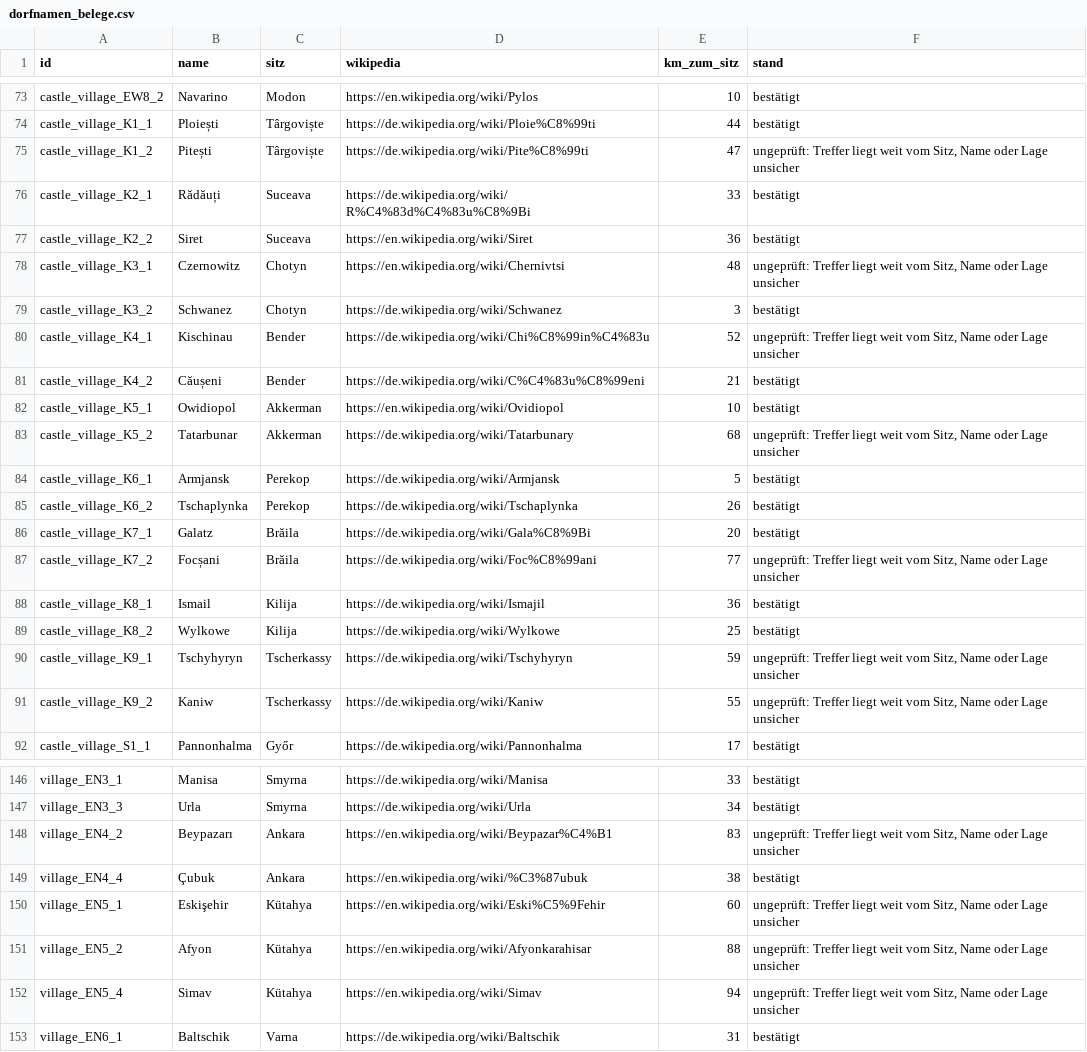
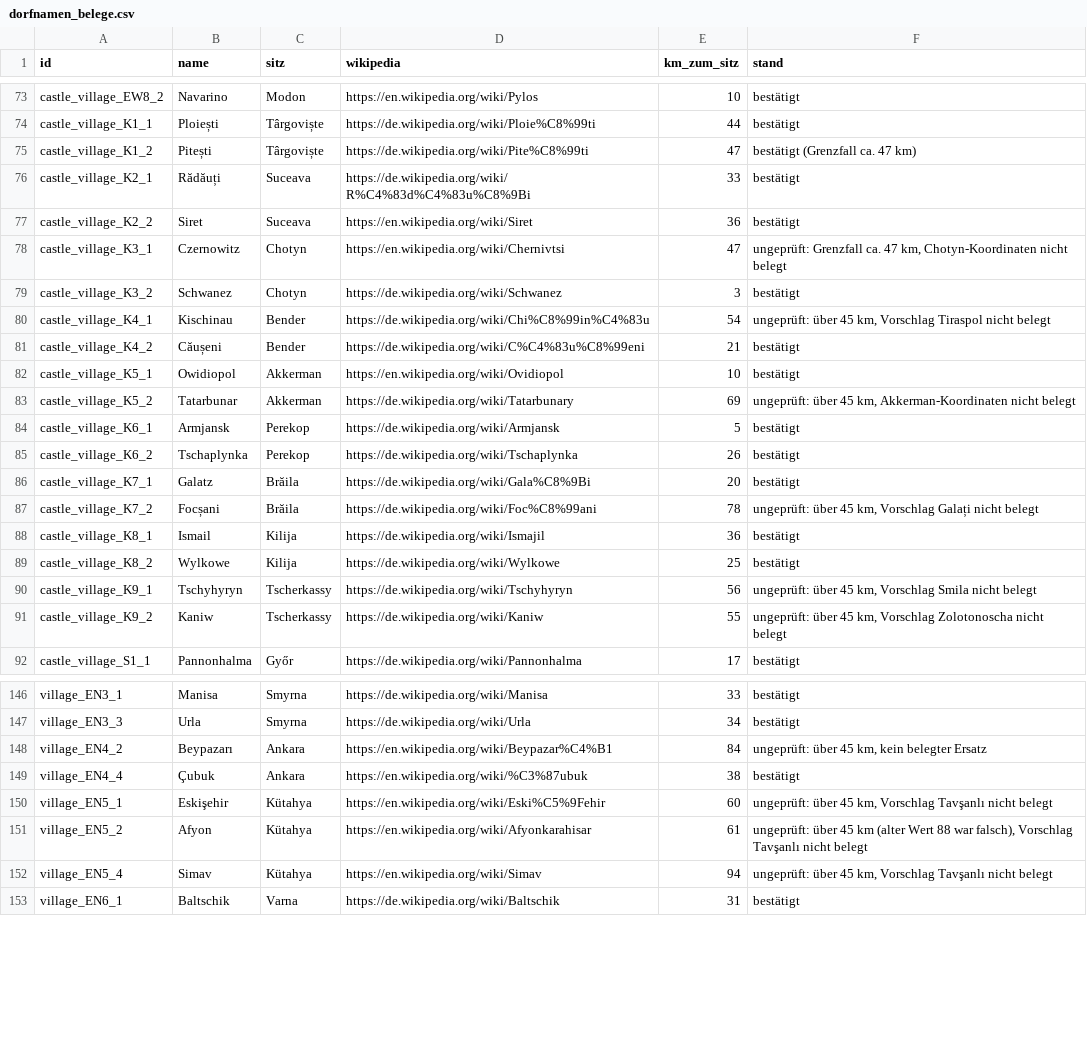
Before and after one commit to KamKnez/bannerlord_balkan, a CSV file: data/weltkarte/dorfnamen_belege.csv, drawn as a sheet; only a part is shown, gaps mark what is left out; the diff covers the shown part only.

```diff
--- a/data/weltkarte/dorfnamen_belege.csv
+++ b/data/weltkarte/dorfnamen_belege.csv
@@ -74,11 +74,11 @@ castle_village_EW8_2;Navarino;Modon;https://en.wikipedia.org/wiki/Pylos;10;best
 castle_village_K1_1;Ploiești;Târgoviște;https://de.wikipedia.org/wiki/Ploie%C8%99ti;44;bestätigt
-castle_village_K1_2;Pitești;Târgoviște;https://de.wikipedia.org/wiki/Pite%C8%99ti;47;ungeprüft: Treffer liegt weit vom Sitz, Name oder Lage unsicher
+castle_village_K1_2;Pitești;Târgoviște;https://de.wikipedia.org/wiki/Pite%C8%99ti;47;bestätigt (Grenzfall ca. 47 km)
 castle_village_K2_1;Rădăuți;Suceava;https://de.wikipedia.org/wiki/R%C4%83d%C4%83u%C8%9Bi;33;bestätigt
 castle_village_K2_2;Siret;Suceava;https://en.wikipedia.org/wiki/Siret;36;bestätigt
-castle_village_K3_1;Czernowitz;Chotyn;https://en.wikipedia.org/wiki/Chernivtsi;48;ungeprüft: Treffer liegt weit vom Sitz, Name oder Lage unsicher
+castle_village_K3_1;Czernowitz;Chotyn;https://en.wikipedia.org/wiki/Chernivtsi;47;ungeprüft: Grenzfall ca. 47 km, Chotyn-Koordinaten nicht belegt
 castle_village_K3_2;Schwanez;Chotyn;https://de.wikipedia.org/wiki/Schwanez;3;bestätigt
-castle_village_K4_1;Kischinau;Bender;https://de.wikipedia.org/wiki/Chi%C8%99in%C4%83u;52;ungeprüft: Treffer liegt weit vom Sitz, Name oder Lage unsicher
+castle_village_K4_1;Kischinau;Bender;https://de.wikipedia.org/wiki/Chi%C8%99in%C4%83u;54;ungeprüft: über 45 km, Vorschlag Tiraspol nicht belegt
 castle_village_K4_2;Căușeni;Bender;https://de.wikipedia.org/wiki/C%C4%83u%C8%99eni;21;bestätigt
 castle_village_K5_1;Owidiopol;Akkerman;https://en.wikipedia.org/wiki/Ovidiopol;10;bestätigt
-castle_village_K5_2;Tatarbunar;Akkerman;https://de.wikipedia.org/wiki/Tatarbunary;68;ungeprüft: Treffer liegt weit vom Sitz, Name oder Lage unsicher
+castle_village_K5_2;Tatarbunar;Akkerman;https://de.wikipedia.org/wiki/Tatarbunary;69;ungeprüft: über 45 km, Akkerman-Koordinaten nicht belegt
 castle_village_K6_1;Armjansk;Perekop;https://de.wikipedia.org/wiki/Armjansk;5;bestätigt
@@ -86,7 +86,7 @@ castle_village_K6_2;Tschaplynka;Perekop;https://de.wikipedia.org/wiki/Tschaplynk
 castle_village_K7_1;Galatz;Brăila;https://de.wikipedia.org/wiki/Gala%C8%9Bi;20;bestätigt
-castle_village_K7_2;Focșani;Brăila;https://de.wikipedia.org/wiki/Foc%C8%99ani;77;ungeprüft: Treffer liegt weit vom Sitz, Name oder Lage unsicher
+castle_village_K7_2;Focșani;Brăila;https://de.wikipedia.org/wiki/Foc%C8%99ani;78;ungeprüft: über 45 km, Vorschlag Galați nicht belegt
 castle_village_K8_1;Ismail;Kilija;https://de.wikipedia.org/wiki/Ismajil;36;bestätigt
 castle_village_K8_2;Wylkowe;Kilija;https://de.wikipedia.org/wiki/Wylkowe;25;bestätigt
-castle_village_K9_1;Tschyhyryn;Tscherkassy;https://de.wikipedia.org/wiki/Tschyhyryn;59;ungeprüft: Treffer liegt weit vom Sitz, Name oder Lage unsicher
-castle_village_K9_2;Kaniw;Tscherkassy;https://de.wikipedia.org/wiki/Kaniw;55;ungeprüft: Treffer liegt weit vom Sitz, Name oder Lage unsicher
+castle_village_K9_1;Tschyhyryn;Tscherkassy;https://de.wikipedia.org/wiki/Tschyhyryn;56;ungeprüft: über 45 km, Vorschlag Smila nicht belegt
+castle_village_K9_2;Kaniw;Tscherkassy;https://de.wikipedia.org/wiki/Kaniw;55;ungeprüft: über 45 km, Vorschlag Zolotonoscha nicht belegt
 castle_village_S1_1;Pannonhalma;Győr;https://de.wikipedia.org/wiki/Pannonhalma;17;bestätigt
@@ -147,7 +147,7 @@ village_EN3_1;Manisa;Smyrna;https://de.wikipedia.org/wiki/Manisa;33;bestätigt
 village_EN3_3;Urla;Smyrna;https://de.wikipedia.org/wiki/Urla;34;bestätigt
-village_EN4_2;Beypazarı;Ankara;https://en.wikipedia.org/wiki/Beypazar%C4%B1;83;ungeprüft: Treffer liegt weit vom Sitz, Name oder Lage unsicher
+village_EN4_2;Beypazarı;Ankara;https://en.wikipedia.org/wiki/Beypazar%C4%B1;84;ungeprüft: über 45 km, kein belegter Ersatz
 village_EN4_4;Çubuk;Ankara;https://en.wikipedia.org/wiki/%C3%87ubuk;38;bestätigt
-village_EN5_1;Eskişehir;Kütahya;https://en.wikipedia.org/wiki/Eski%C5%9Fehir;60;ungeprüft: Treffer liegt weit vom Sitz, Name oder Lage unsicher
-village_EN5_2;Afyon;Kütahya;https://en.wikipedia.org/wiki/Afyonkarahisar;88;ungeprüft: Treffer liegt weit vom Sitz, Name oder Lage unsicher
-village_EN5_4;Simav;Kütahya;https://en.wikipedia.org/wiki/Simav;94;ungeprüft: Treffer liegt weit vom Sitz, Name oder Lage unsicher
+village_EN5_1;Eskişehir;Kütahya;https://en.wikipedia.org/wiki/Eski%C5%9Fehir;60;ungeprüft: über 45 km, Vorschlag Tavşanlı nicht belegt
+village_EN5_2;Afyon;Kütahya;https://en.wikipedia.org/wiki/Afyonkarahisar;61;ungeprüft: über 45 km (alter Wert 88 war falsch), Vorschlag Tavşanlı nicht belegt
+village_EN5_4;Simav;Kütahya;https://en.wikipedia.org/wiki/Simav;94;ungeprüft: über 45 km, Vorschlag Tavşanlı nicht belegt
 village_EN6_1;Baltschik;Varna;https://de.wikipedia.org/wiki/Baltschik;31;bestätigt
```
Also changed, not shown: 40 edited cells elsewhere in this file, 1 other file.
